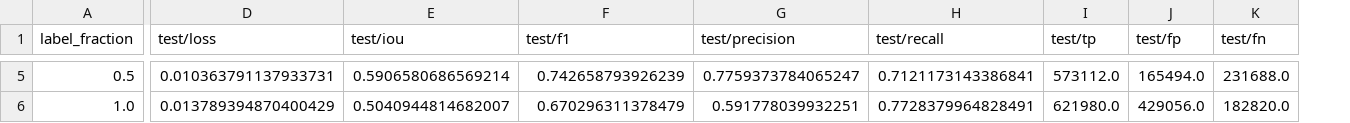
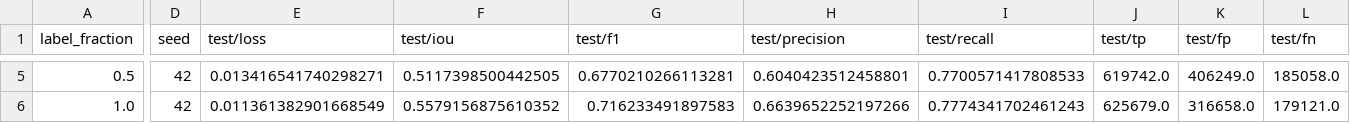
Before and after one commit to 14H034160212/geodisaster-fm, a CSV file: outputs/few_shot_ae_stack_seed42/few_shot_results.csv, drawn as a sheet; only a part is shown, gaps mark what is left out; addresses are those after the commit; the diff covers the shown part only; the diff names each change by its address in the sheet, - before the commit and + after, or states it on an @@ line.

```diff
--- a/outputs/few_shot_ae_stack_seed42/few_shot_results.csv
+++ b/outputs/few_shot_ae_stack_seed42/few_shot_results.csv
+column D (seed), rows 5-6: 42 | 42
-E5 (test/loss): 0.010363791137933731
+E5 (test/loss): 0.013416541740298271
-F5 (test/iou): 0.5906580686569214
+F5 (test/iou): 0.5117398500442505
-G5 (test/f1): 0.742658793926239
+G5 (test/f1): 0.6770210266113281
-H5 (test/precision): 0.7759373784065247
+H5 (test/precision): 0.6040423512458801
-I5 (test/recall): 0.7121173143386841
+I5 (test/recall): 0.7700571417808533
-J5 (test/tp): 573112.0
+J5 (test/tp): 619742.0
-K5 (test/fp): 165494.0
+K5 (test/fp): 406249.0
-L5 (test/fn): 231688.0
+L5 (test/fn): 185058.0
-E6 (test/loss): 0.013789394870400429
+E6 (test/loss): 0.011361382901668549
-F6 (test/iou): 0.5040944814682007
+F6 (test/iou): 0.5579156875610352
-G6 (test/f1): 0.670296311378479
+G6 (test/f1): 0.716233491897583
-H6 (test/precision): 0.591778039932251
+H6 (test/precision): 0.6639652252197266
-I6 (test/recall): 0.7728379964828491
+I6 (test/recall): 0.7774341702461243
-J6 (test/tp): 621980.0
+J6 (test/tp): 625679.0
-K6 (test/fp): 429056.0
+K6 (test/fp): 316658.0
-L6 (test/fn): 182820.0
+L6 (test/fn): 179121.0
```
Also changed, not shown: 29 edited cells elsewhere in this file, outputs/few_shot_ae_stack_seed1337/few_shot_results.csv, 21 other files.
